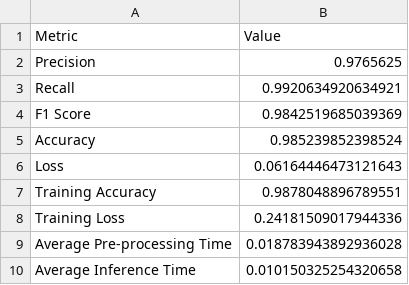
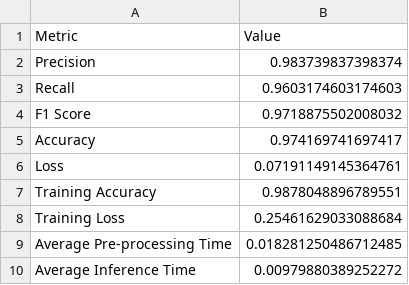
Before and after one commit to SamLoureiro/Thesis, a CSV file: Results/FULL_DATASET/GBDT/gbdt_metrics_mfcc_2048.csv, drawn as a sheet.

Commit message:
MFCC results updated

```diff
--- a/Results/FULL_DATASET/GBDT/gbdt_metrics_mfcc_2048.csv
+++ b/Results/FULL_DATASET/GBDT/gbdt_metrics_mfcc_2048.csv
@@ -1,10 +1,10 @@
 Metric,Value
-Precision,0.9765625
-Recall,0.9920634920634921
-F1 Score,0.9842519685039369
-Accuracy,0.985239852398524
-Loss,0.06164446473121643
+Precision,0.983739837398374
+Recall,0.9603174603174603
+F1 Score,0.9718875502008032
+Accuracy,0.974169741697417
+Loss,0.07191149145364761
 Training Accuracy,0.9878048896789551
-Training Loss,0.24181509017944336
-Average Pre-processing Time,0.018783943892936028
-Average Inference Time,0.010150325254320658
+Training Loss,0.25461629033088684
+Average Pre-processing Time,0.018281250486712485
+Average Inference Time,0.00979880389252272
```
Also changed, not shown: Results/FULL_DATASET/GBDT/gbdt_metrics_noise_reduction_mfcc_2048.csv, 7 other files.
